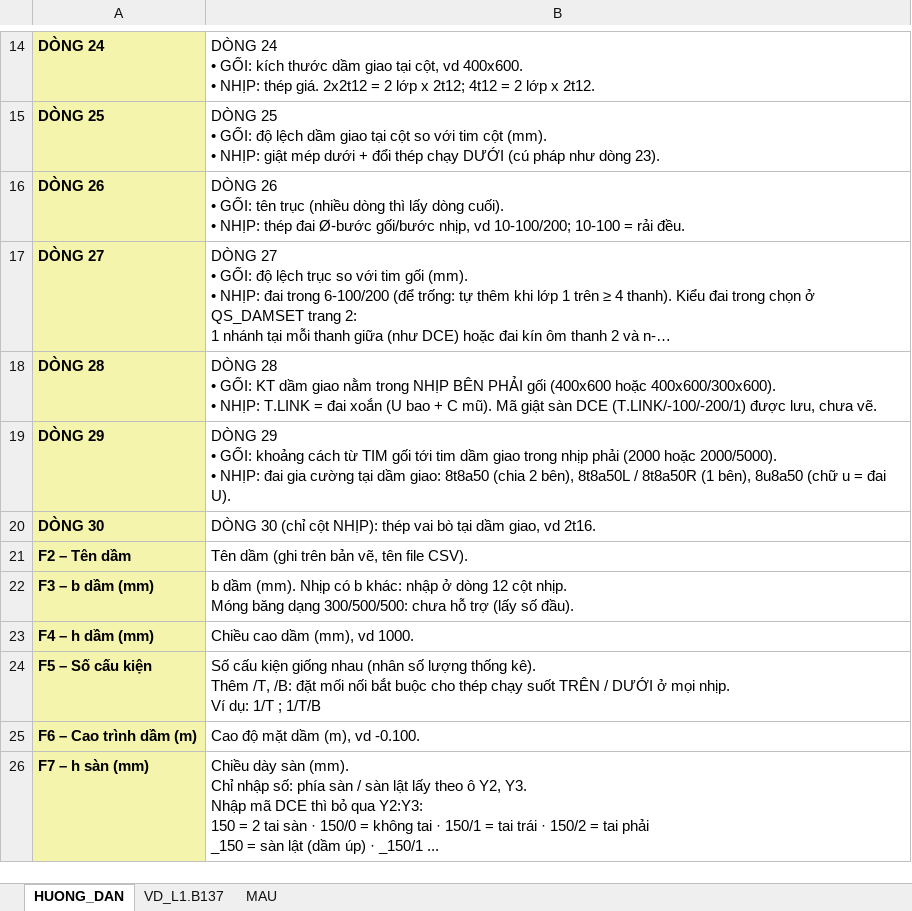
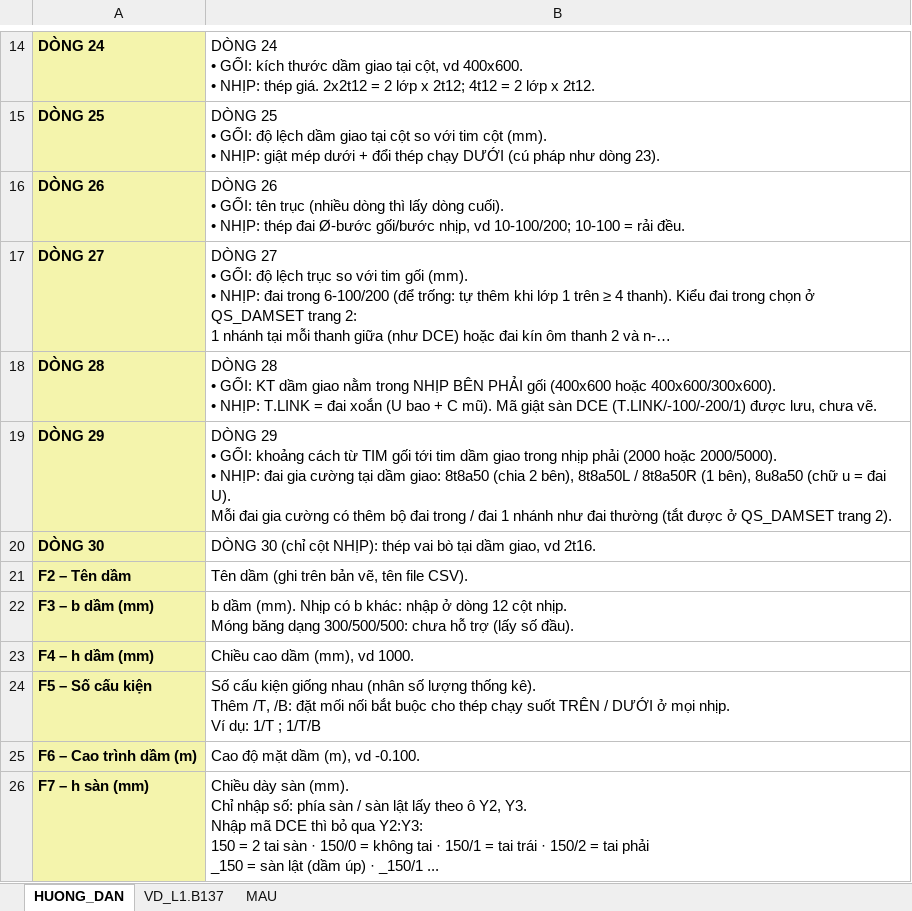
Before and after one commit to kilobai/banhbaonxp, an Excel workbook: QS_DAM_NhapLieu.xlsx, sheet HUONG_DAN, drawn as a sheet; only a part is shown, gaps mark what is left out; long unchanged cells end in …; values as stored, in another font and other column widths than the file's, no borders; ↵ is a line break in a cell; the diff names each change by its address in the sheet, - before the commit and + after, or states it on an @@ line.

```diff
--- a/QS_DAM_NhapLieu.xlsx (sheet HUONG_DAN)
+++ b/QS_DAM_NhapLieu.xlsx (sheet HUONG_DAN)
-B19: …đai U).
+B19: …đai U). ↵ Mỗi đai gia cường có thêm bộ đai trong / đai 1 nhánh như đai thường (tắt được ở QS_DAMSET trang 2).
```
Also changed, not shown: 2 other files.
